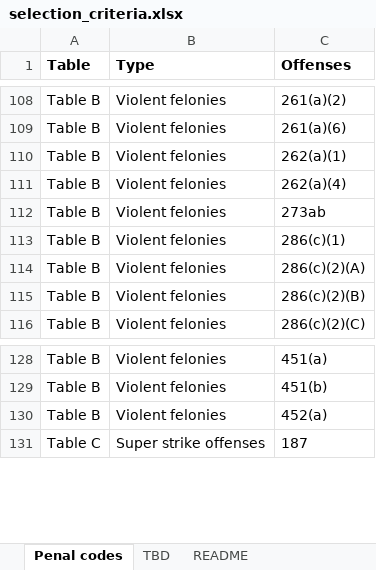
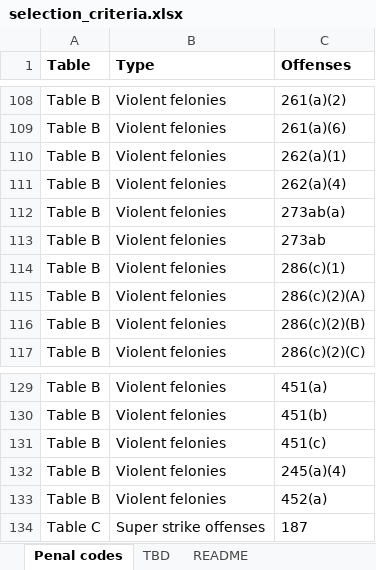
Before and after one commit to redoio/resentencing_data_initiative, an Excel workbook: eligibility_model/code/offense_classification/county/los_angeles/selection_criteria.xlsx, sheet Penal codes, drawn as a sheet; only a part is shown, gaps mark what is left out; values as stored, in another font and other column widths than the file's, no borders; charts and pictures not drawn; the diff names each change by its address in the sheet, - before the commit and + after, or states it on an @@ line.

Commit message:
Modified selection criteria and added function to describe differences b/w dfs

```diff
--- a/eligibility_model/code/offense_classification/county/los_angeles/selection_criteria.xlsx (sheet Penal codes)
+++ b/eligibility_model/code/offense_classification/county/los_angeles/selection_criteria.xlsx (sheet Penal codes)
+row 112: Table B | Violent felonies | 273ab(a)
+row 131: Table B | Violent felonies | 451(c)
+row 132: Table B | Violent felonies | 245(a)(4)
```
Also changed, not shown: charts or pictures, 5 other files.
